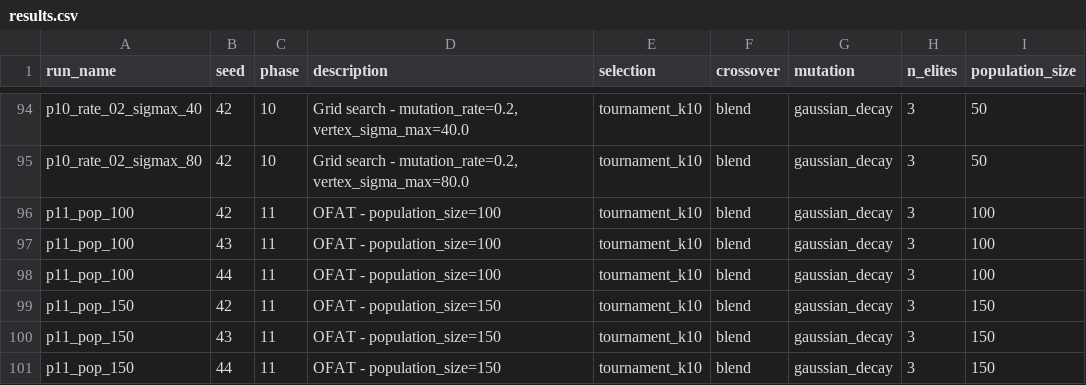
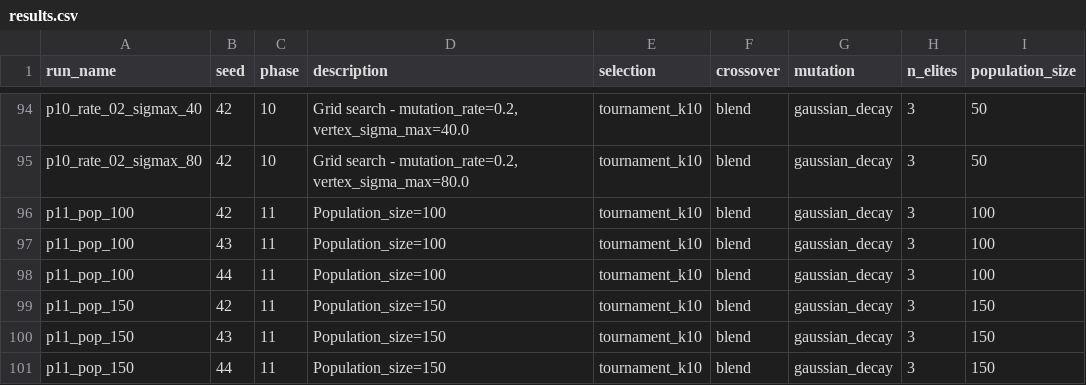
Before and after one commit to alexvarela2004/CIFO_Project, a CSV file: runner_outputs/results.csv, drawn as a sheet; only a part is shown, gaps mark what is left out; the diff names each change by its address in the sheet, - before the commit and + after, or states it on an @@ line.

Commit message:
final checks pre phase 12

```diff
--- a/runner_outputs/results.csv
+++ b/runner_outputs/results.csv
-D96:D98 (description): OFAT - population_size=100
+D96:D98 (description): Population_size=100
-D99:D101 (description): OFAT - population_size=150
+D99:D101 (description): Population_size=150
```
